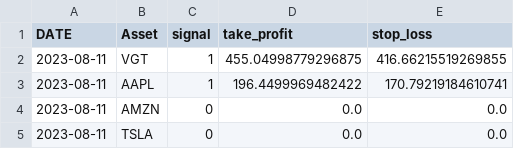
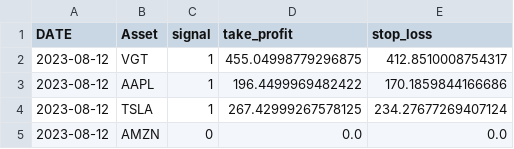
Before and after one commit to iwasnothing/ts-prediction-rsi, a CSV file: vgt_rsi_signals.csv, drawn as a sheet.

Commit message:
new signals files

```diff
--- a/vgt_rsi_signals.csv
+++ b/vgt_rsi_signals.csv
@@ -1,5 +1,5 @@
 DATE,Asset,signal,take_profit,stop_loss
-2023-08-11,VGT,1,455.04998779296875,416.66215519269855
-2023-08-11,AAPL,1,196.4499969482422,170.79219184610741
-2023-08-11,AMZN,0,0.0,0.0
-2023-08-11,TSLA,0,0.0,0.0
+2023-08-12,VGT,1,455.04998779296875,412.8510008754317
+2023-08-12,AAPL,1,196.4499969482422,170.1859844166686
+2023-08-12,TSLA,1,267.42999267578125,234.27677269407124
+2023-08-12,AMZN,0,0.0,0.0
```
Also changed, not shown: 3 other files.
